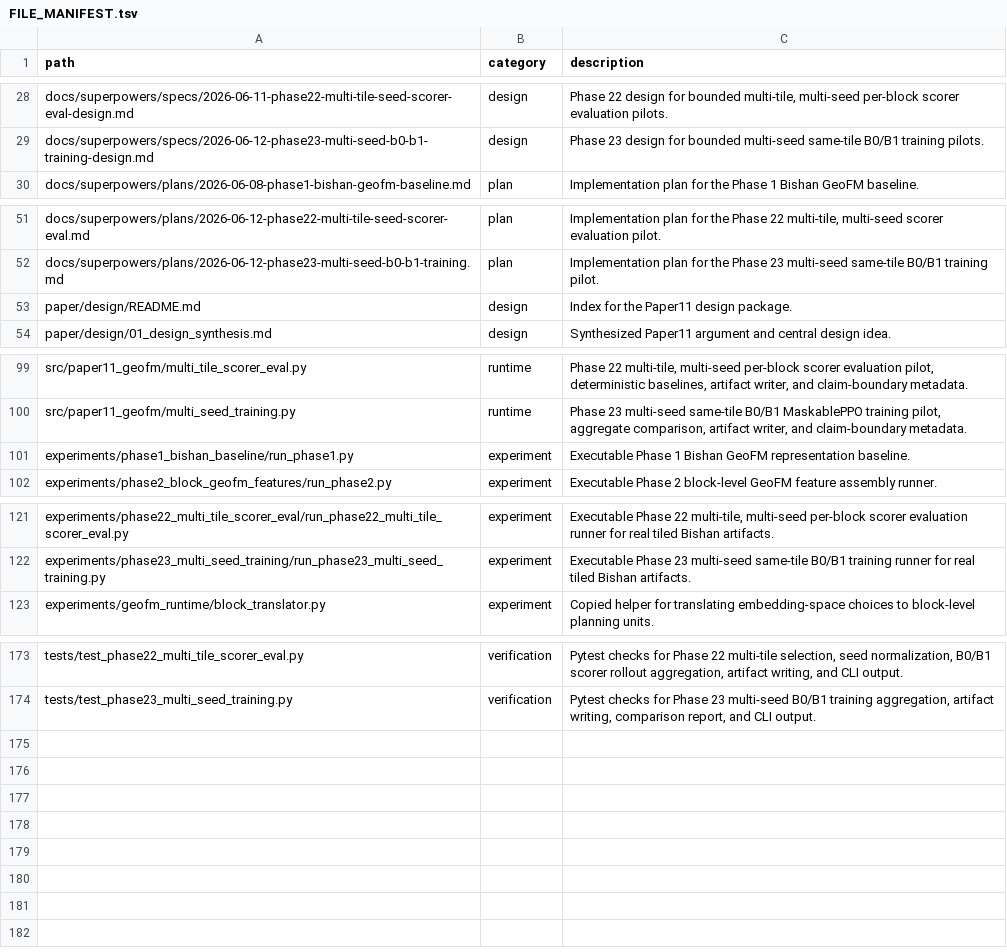
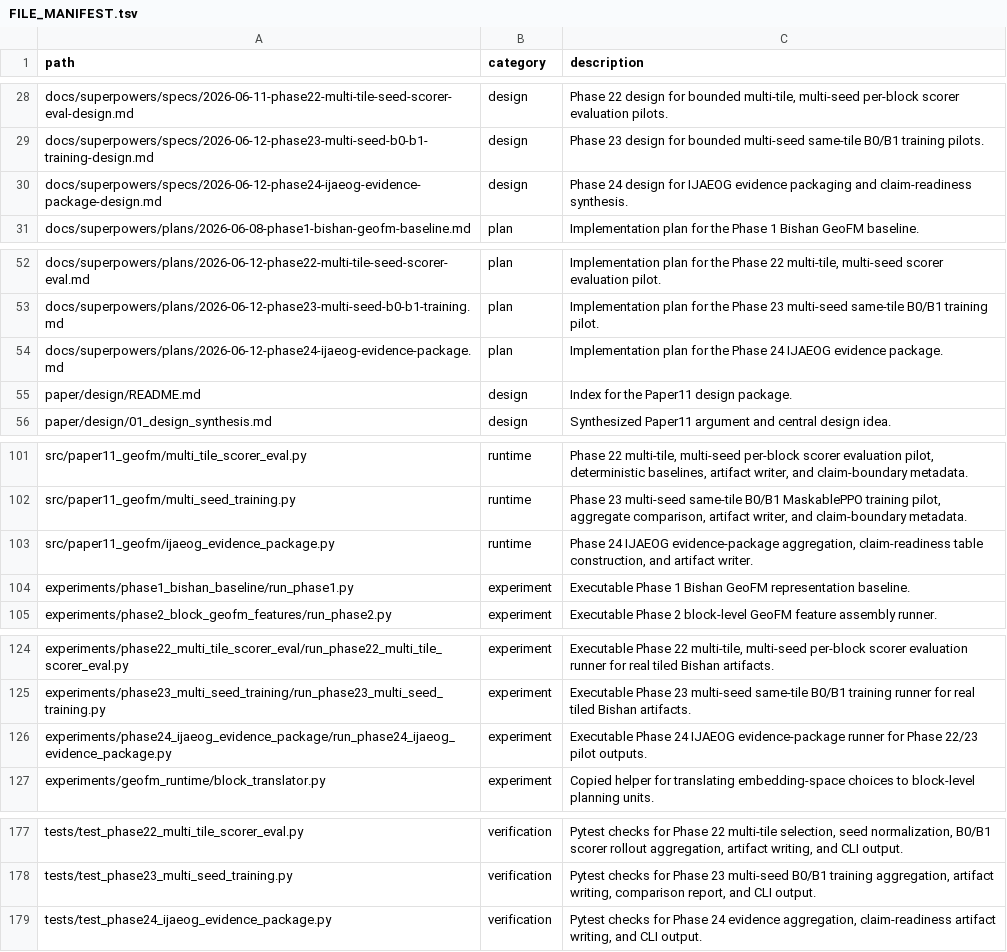
Before and after one commit to zhouning/paper11-geofm-farmland-suitability-rl, a TSV file: reproducibility/FILE_MANIFEST.tsv, drawn as a sheet; only a part is shown, gaps mark what is left out.

Commit message:
Add Phase 24 IJAEOG evidence package

```diff
--- a/reproducibility/FILE_MANIFEST.tsv
+++ b/reproducibility/FILE_MANIFEST.tsv
@@ -29,2 +29,3 @@ docs/superpowers/specs/2026-06-11-phase22-multi-tile-seed-scorer-eval-design.md
 docs/superpowers/specs/2026-06-12-phase23-multi-seed-b0-b1-training-design.md	design	Phase 23 design for bounded multi-seed same-tile B0/B1 training pilots.
+docs/superpowers/specs/2026-06-12-phase24-ijaeog-evidence-package-design.md	design	Phase 24 design for IJAEOG evidence packaging and claim-readiness synthesis.
 docs/superpowers/plans/2026-06-08-phase1-bishan-geofm-baseline.md	plan	Implementation plan for the Phase 1 Bishan GeoFM baseline.
@@ -52,2 +53,3 @@ docs/superpowers/plans/2026-06-12-phase22-multi-tile-seed-scorer-eval.md	plan	Im
 docs/superpowers/plans/2026-06-12-phase23-multi-seed-b0-b1-training.md	plan	Implementation plan for the Phase 23 multi-seed same-tile B0/B1 training pilot.
+docs/superpowers/plans/2026-06-12-phase24-ijaeog-evidence-package.md	plan	Implementation plan for the Phase 24 IJAEOG evidence package.
 paper/design/README.md	design	Index for the Paper11 design package.
@@ -100,2 +102,3 @@ src/paper11_geofm/multi_tile_scorer_eval.py	runtime	Phase 22 multi-tile, multi-s
 src/paper11_geofm/multi_seed_training.py	runtime	Phase 23 multi-seed same-tile B0/B1 MaskablePPO training pilot, aggregate comparison, artifact writer, and claim-boundary metadata.
+src/paper11_geofm/ijaeog_evidence_package.py	runtime	Phase 24 IJAEOG evidence-package aggregation, claim-readiness table construction, and artifact writer.
 experiments/phase1_bishan_baseline/run_phase1.py	experiment	Executable Phase 1 Bishan GeoFM representation baseline.
@@ -122,2 +125,3 @@ experiments/phase22_multi_tile_scorer_eval/run_phase22_multi_tile_scorer_eval.py
 experiments/phase23_multi_seed_training/run_phase23_multi_seed_training.py	experiment	Executable Phase 23 multi-seed same-tile B0/B1 training runner for real tiled Bishan artifacts.
+experiments/phase24_ijaeog_evidence_package/run_phase24_ijaeog_evidence_package.py	experiment	Executable Phase 24 IJAEOG evidence-package runner for Phase 22/23 pilot outputs.
 experiments/geofm_runtime/block_translator.py	experiment	Copied helper for translating embedding-space choices to block-level planning units.
@@ -174 +178,2 @@ tests/test_phase22_multi_tile_scorer_eval.py	verification	Pytest checks for Phas
 tests/test_phase23_multi_seed_training.py	verification	Pytest checks for Phase 23 multi-seed B0/B1 training aggregation, artifact writing, comparison report, and CLI output.
+tests/test_phase24_ijaeog_evidence_package.py	verification	Pytest checks for Phase 24 evidence aggregation, claim-readiness artifact writing, and CLI output.
```
Also changed, not shown: 9 other files.
